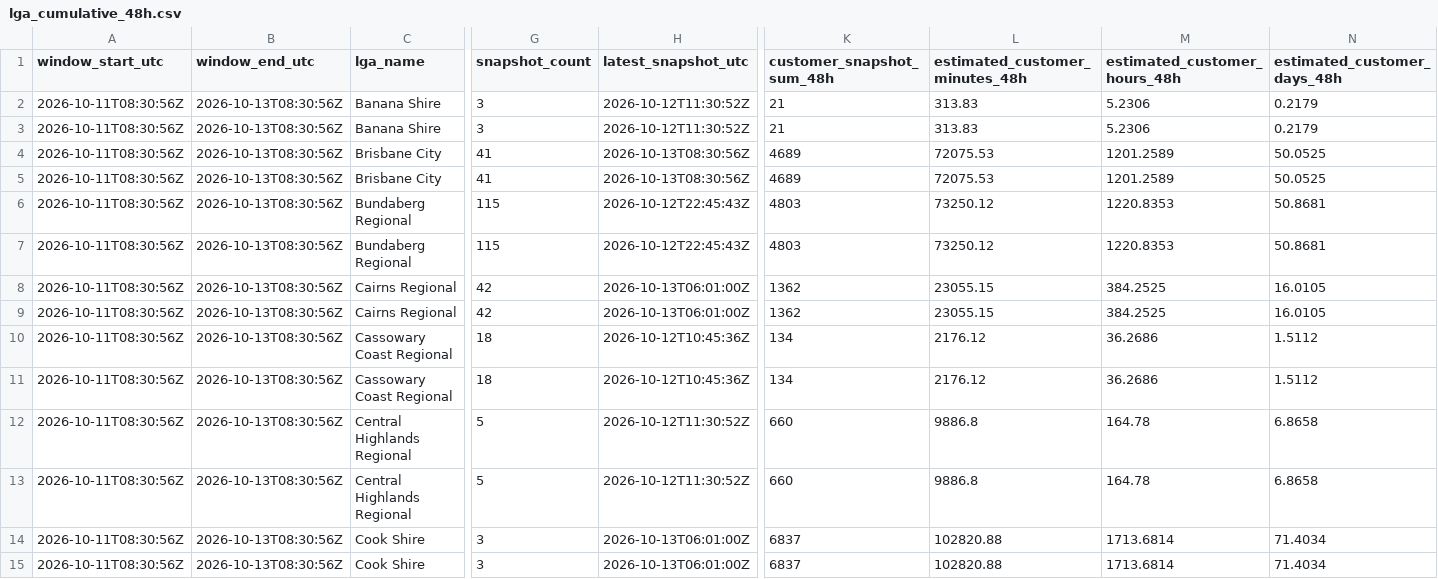
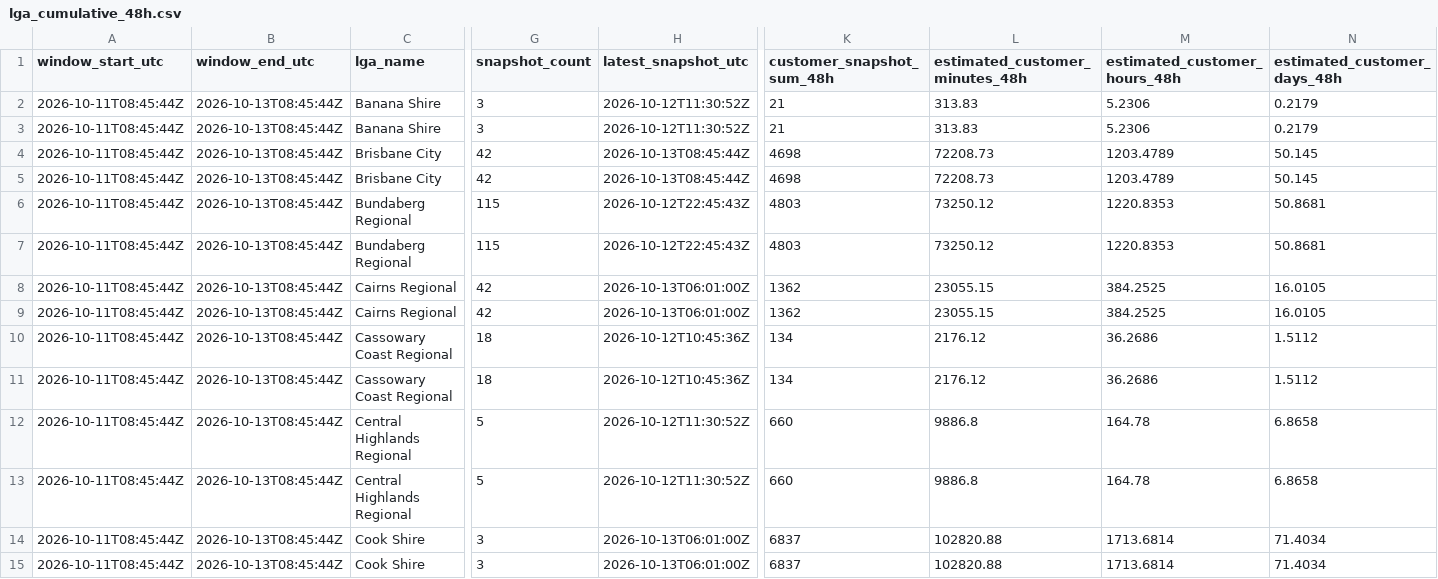
Before and after one commit to gowlettluke/qldpoweroutages, a CSV file: data/lga_cumulative_48h.csv, drawn as a sheet; only a part is shown, gaps mark what is left out; the diff covers the shown part only; the diff names each change by its address in the sheet, - before the commit and + after, or states it on an @@ line.

```diff
--- a/data/lga_cumulative_48h.csv
+++ b/data/lga_cumulative_48h.csv
-A2:A15 (window_start_utc): 2026-10-11T08:30:56Z
+A2:A15 (window_start_utc): 2026-10-11T08:45:44Z
-B2:B15 (window_end_utc): 2026-10-13T08:30:56Z
+B2:B15 (window_end_utc): 2026-10-13T08:45:44Z
-G4:G5 (snapshot_count): 41
+G4:G5 (snapshot_count): 42
-H4:H5 (latest_snapshot_utc): 2026-10-13T08:30:56Z
+H4:H5 (latest_snapshot_utc): 2026-10-13T08:45:44Z
-K4:K5 (customer_snapshot_sum_48h): 4689
+K4:K5 (customer_snapshot_sum_48h): 4698
-L4:L5 (estimated_customer_minutes_48h): 72075.53
+L4:L5 (estimated_customer_minutes_48h): 72208.73
-M4:M5 (estimated_customer_hours_48h): 1201.2589
+M4:M5 (estimated_customer_hours_48h): 1203.4789
-N4:N5 (estimated_customer_days_48h): 50.0525
+N4:N5 (estimated_customer_days_48h): 50.145
```
Also changed, not shown: 120 edited cells elsewhere in this file, data/lga_totals_48h.csv, data/lga_totals_latest.csv, 4 other files.
